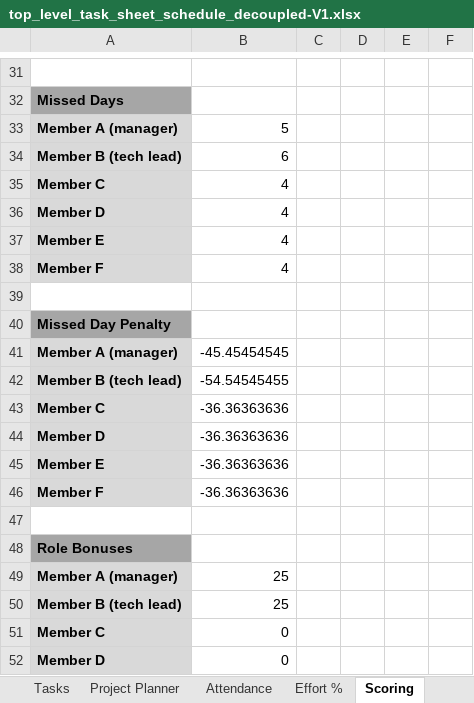
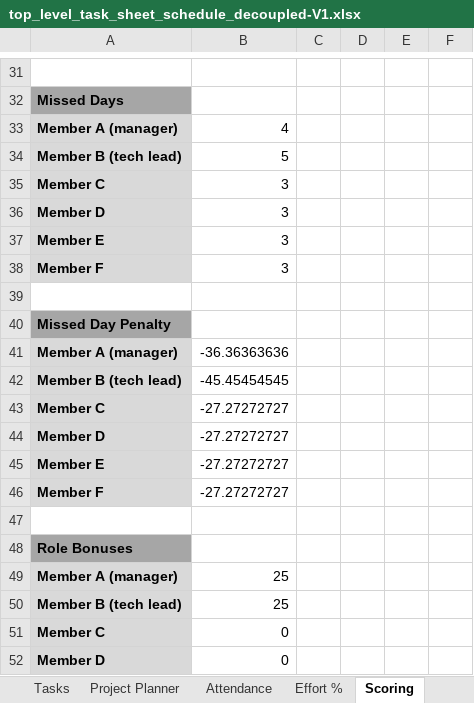
Before and after one commit to Lu1gi21/lab-schedule-decoupled, an Excel workbook: artifacts/top_level_task_sheet_schedule_decoupled-V1.xlsx, sheet Scoring, drawn as a sheet; only a part is shown, gaps mark what is left out; values as stored, in another font and other column widths than the file's, no borders; the diff names each change by its address in the sheet, - before the commit and + after, or states it on an @@ line.

```diff
--- a/artifacts/top_level_task_sheet_schedule_decoupled-V1.xlsx (sheet Scoring)
+++ b/artifacts/top_level_task_sheet_schedule_decoupled-V1.xlsx (sheet Scoring)
-B33: 5
+B33: 4
-B34: 6
+B34: 5
-B35:B38: 4
+B35:B38: 3
-B41: -45.45454545
+B41: -36.36363636
-B42: -54.54545455
+B42: -45.45454545
-B43:B46: -36.36363636
+B43:B46: -27.27272727
```
Also changed, not shown: sheet Summary, sheet Attendance.
